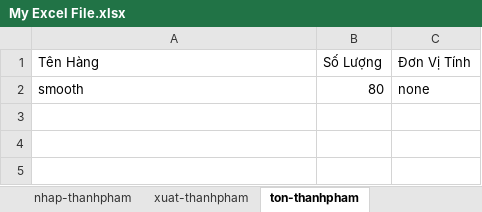
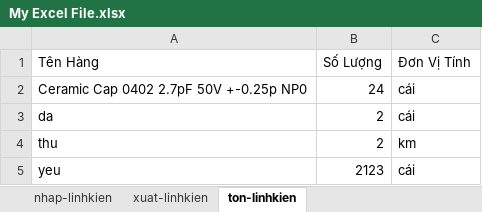
Before and after one commit to Danh-coder/Data-Manager-Electron-App, an Excel workbook: My Excel File.xlsx, sheet ton-linhkien, drawn as a sheet; values as stored, in another font and other column widths than the file's, no borders; removed rows and columns are numbered as before the commit, all else as after; the diff names each change by its address in the sheet, - before the commit and + after, or states it on an @@ line.

```diff
--- a/My Excel File.xlsx (sheet ton-linhkien)
+++ b/My Excel File.xlsx (sheet ton-linhkien)
-sheet tab: nhap-thanhpham
+sheet tab: nhap-linhkien
-sheet tab: xuat-thanhpham
+sheet tab: xuat-linhkien
-sheet tab: ton-thanhpham
+sheet tab: ton-linhkien
-row 2: smooth | 80 | none
+row 2: Ceramic Cap 0402 2.7pF 50V +-0.25p NP0 | 24 | cái
+row 3: da | 2 | cái
+row 4: thu | 2 | km
+row 5: yeu | 2123 | cái
```
Also changed, not shown: sheet nhap-linhkien, sheet xuat-linhkien, 15 other files.
